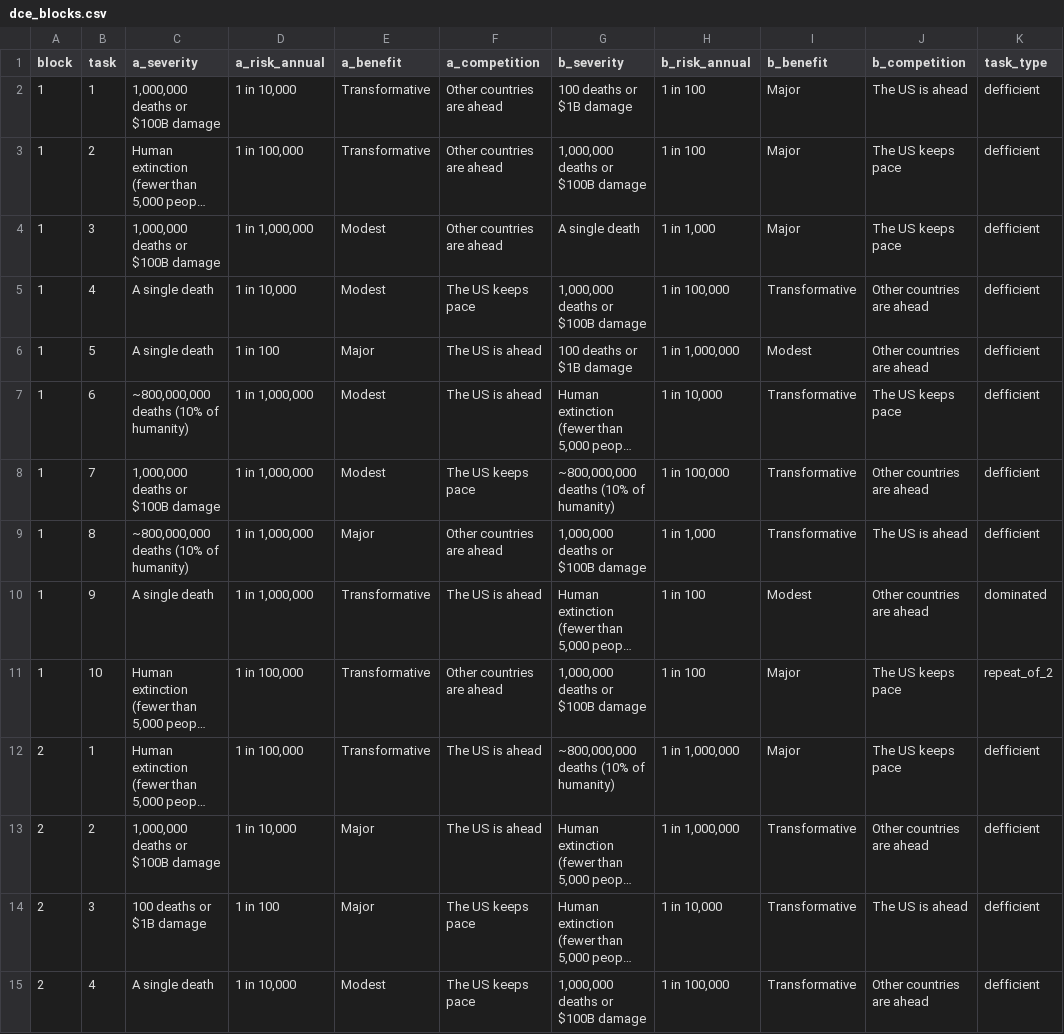
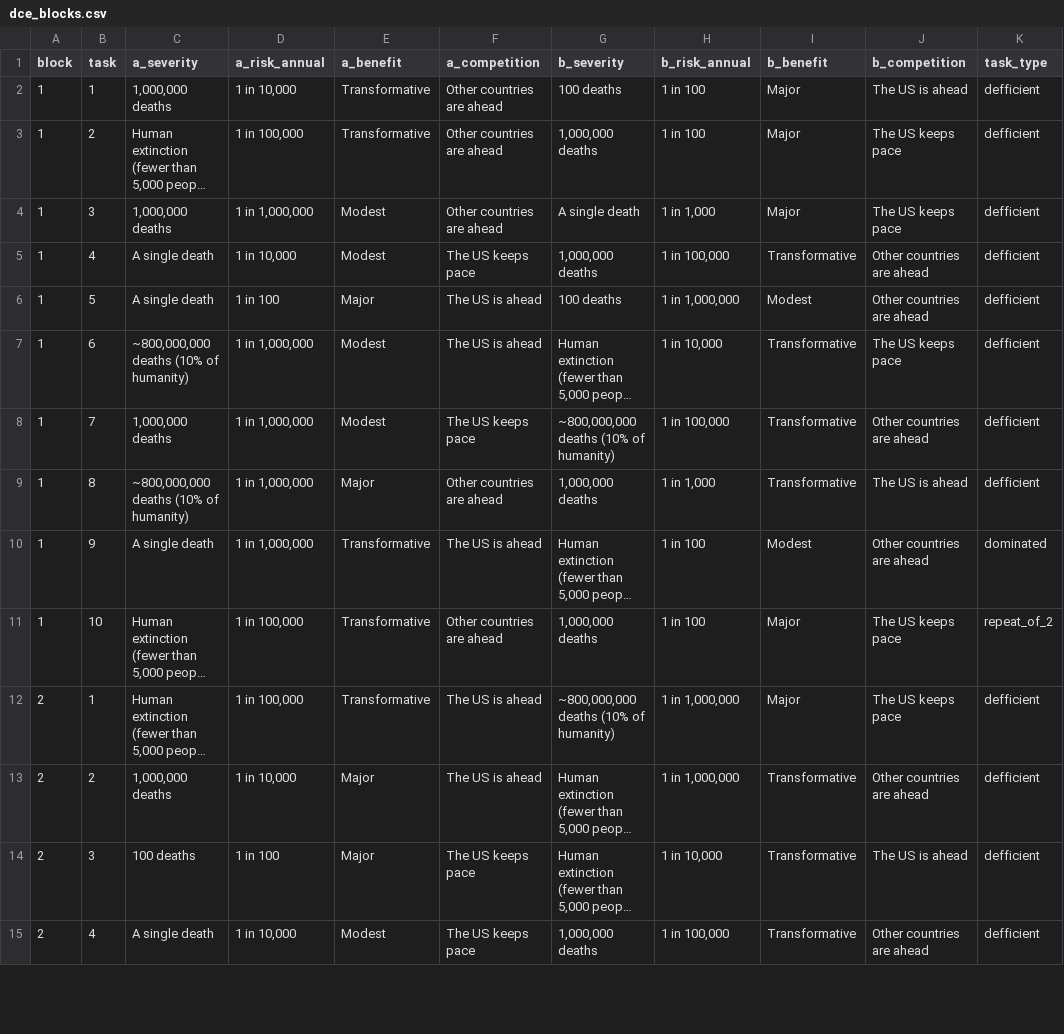
Before and after one commit to mnoetel/sara2026, a CSV file: survey/sara/dce_blocks.csv, drawn as a sheet; only a part is shown; long unchanged cells end in …; the diff covers the shown part only; the diff names each change by its address in the sheet, - before the commit and + after, or states it on an @@ line.

```diff
--- a/survey/sara/dce_blocks.csv
+++ b/survey/sara/dce_blocks.csv
-C2 (a_severity): 1,000,000 deaths or $100B damage
+C2 (a_severity): 1,000,000 deaths
-G2 (b_severity): 100 deaths or $1B damage
+G2 (b_severity): 100 deaths
-G3 (b_severity): 1,000,000 deaths or $100B damage
+G3 (b_severity): 1,000,000 deaths
-C4 (a_severity): 1,000,000 deaths or $100B damage
+C4 (a_severity): 1,000,000 deaths
-G5 (b_severity): 1,000,000 deaths or $100B damage
+G5 (b_severity): 1,000,000 deaths
-G6 (b_severity): 100 deaths or $1B damage
+G6 (b_severity): 100 deaths
-C8 (a_severity): 1,000,000 deaths or $100B damage
+C8 (a_severity): 1,000,000 deaths
-G9 (b_severity): 1,000,000 deaths or $100B damage
+G9 (b_severity): 1,000,000 deaths
-G11 (b_severity): 1,000,000 deaths or $100B damage
+G11 (b_severity): 1,000,000 deaths
-C13 (a_severity): 1,000,000 deaths or $100B damage
+C13 (a_severity): 1,000,000 deaths
-C14 (a_severity): 100 deaths or $1B damage
+C14 (a_severity): 100 deaths
-G15 (b_severity): 1,000,000 deaths or $100B damage
+G15 (b_severity): 1,000,000 deaths
```
Also changed, not shown: 76 edited cells elsewhere in this file, 8 other files.
